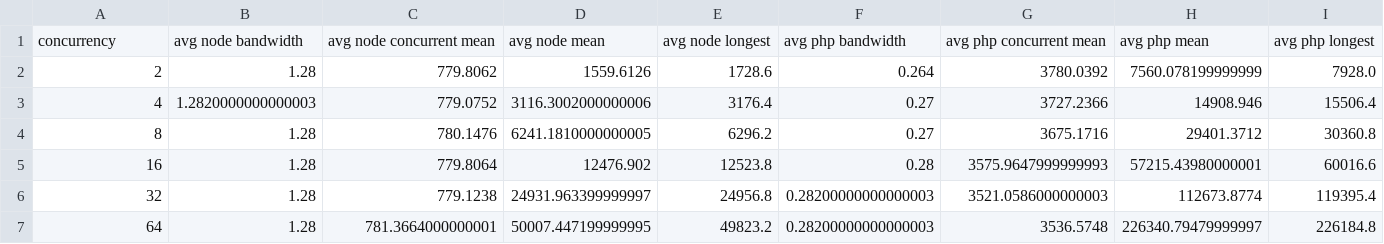
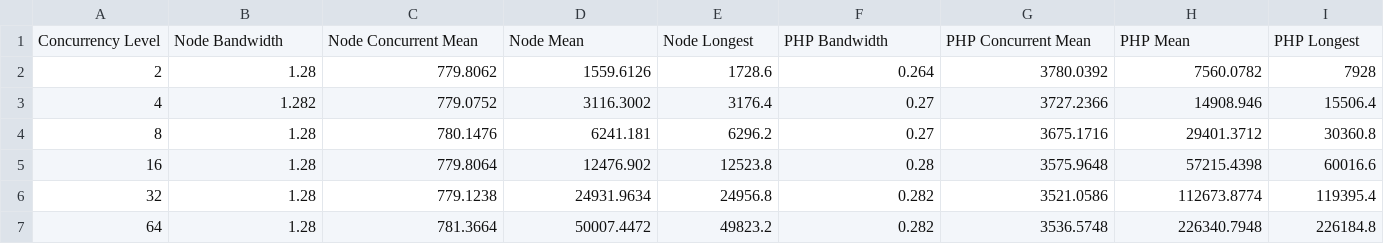
Before and after one commit to StevenKitzes/Thesis, a CSV file: results/03-17 results 1/regexpResults.csv, drawn as a sheet.

```diff
--- a/results/03-17 results 1/regexpResults.csv
+++ b/results/03-17 results 1/regexpResults.csv
@@ -1,7 +1,7 @@
-concurrency,avg node bandwidth,avg node concurrent mean,avg node mean,avg node longest,avg php bandwidth,avg php concurrent mean,avg php mean,avg php longest
-2,1.28,779.8062,1559.6126,1728.6,0.264,3780.0392,7560.078199999999,7928.0
-4,1.2820000000000003,779.0752,3116.3002000000006,3176.4,0.27,3727.2366,14908.946,15506.4
-8,1.28,780.1476,6241.1810000000005,6296.2,0.27,3675.1716,29401.3712,30360.8
-16,1.28,779.8064,12476.902,12523.8,0.28,3575.9647999999993,57215.43980000001,60016.6
-32,1.28,779.1238,24931.963399999997,24956.8,0.28200000000000003,3521.0586000000003,112673.8774,119395.4
-64,1.28,781.3664000000001,50007.447199999995,49823.2,0.28200000000000003,3536.5748,226340.79479999997,226184.8
+Concurrency Level,Node Bandwidth,Node Concurrent Mean,Node Mean,Node Longest,PHP Bandwidth,PHP Concurrent Mean,PHP Mean,PHP Longest
+2,1.28,779.8062,1559.6126,1728.6,0.264,3780.0392,7560.0782,7928
+4,1.282,779.0752,3116.3002,3176.4,0.27,3727.2366,14908.946,15506.4
+8,1.28,780.1476,6241.181,6296.2,0.27,3675.1716,29401.3712,30360.8
+16,1.28,779.8064,12476.902,12523.8,0.28,3575.9648,57215.4398,60016.6
+32,1.28,779.1238,24931.9634,24956.8,0.282,3521.0586,112673.8774,119395.4
+64,1.28,781.3664,50007.4472,49823.2,0.282,3536.5748,226340.7948,226184.8
```
Also changed, not shown: results/03-17 results 1/simpleStringResults.csv, results/03-17 results 1/staticResults.csv, 3 other files.
